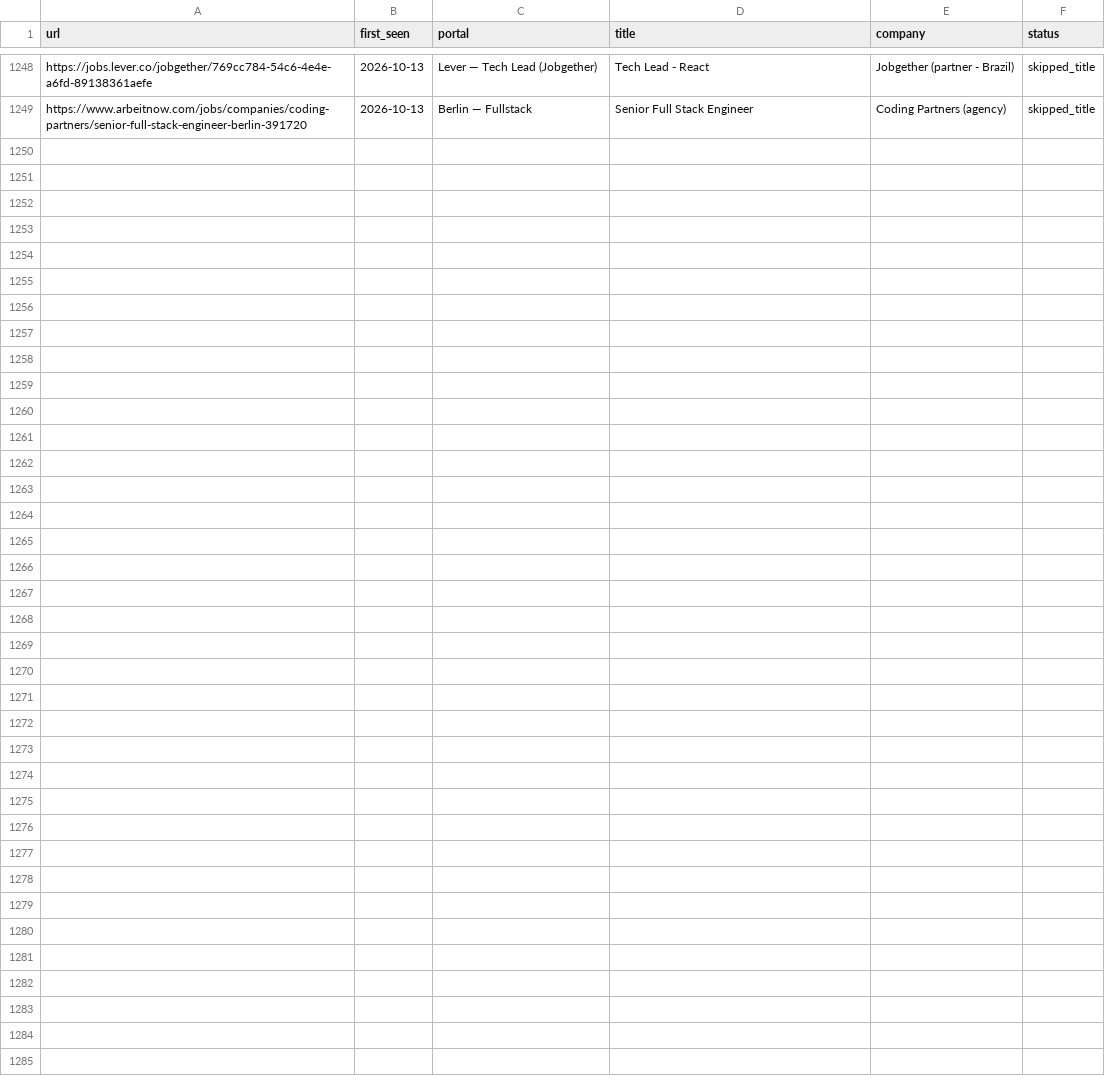
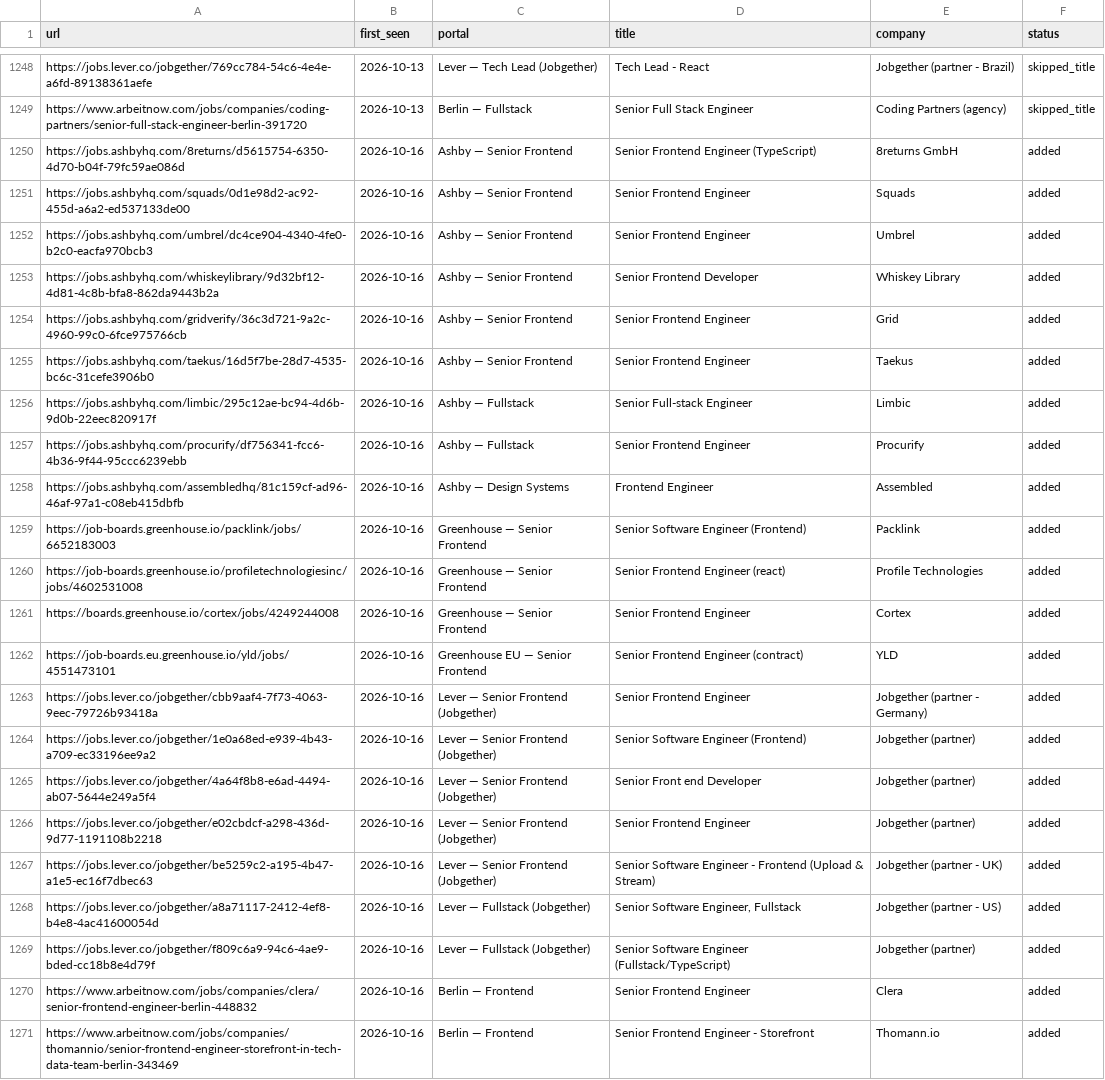
Before and after one commit to sapucaialuann/career-ops, a TSV file: data/scan-history.tsv, drawn as a sheet; only a part is shown, gaps mark what is left out.

```diff
--- a/data/scan-history.tsv
+++ b/data/scan-history.tsv
@@ -1249 +1249,23 @@ https://jobs.lever.co/jobgether/769cc784-54c6-4e4e-a6fd-89138361aefe	2026-10-13
 https://www.arbeitnow.com/jobs/companies/coding-partners/senior-full-stack-engineer-berlin-391720	2026-10-13	Berlin — Fullstack	Senior Full Stack Engineer	Coding Partners (agency)	skipped_title
+https://jobs.ashbyhq.com/8returns/d5615754-6350-4d70-b04f-79fc59ae086d	2026-10-16	Ashby — Senior Frontend	Senior Frontend Engineer (TypeScript)	8returns GmbH	added
+https://jobs.ashbyhq.com/squads/0d1e98d2-ac92-455d-a6a2-ed537133de00	2026-10-16	Ashby — Senior Frontend	Senior Frontend Engineer	Squads	added
+https://jobs.ashbyhq.com/umbrel/dc4ce904-4340-4fe0-b2c0-eacfa970bcb3	2026-10-16	Ashby — Senior Frontend	Senior Frontend Engineer	Umbrel	added
+https://jobs.ashbyhq.com/whiskeylibrary/9d32bf12-4d81-4c8b-bfa8-862da9443b2a	2026-10-16	Ashby — Senior Frontend	Senior Frontend Developer	Whiskey Library	added
+https://jobs.ashbyhq.com/gridverify/36c3d721-9a2c-4960-99c0-6fce975766cb	2026-10-16	Ashby — Senior Frontend	Senior Frontend Engineer	Grid	added
+https://jobs.ashbyhq.com/taekus/16d5f7be-28d7-4535-bc6c-31cefe3906b0	2026-10-16	Ashby — Senior Frontend	Senior Frontend Engineer	Taekus	added
+https://jobs.ashbyhq.com/limbic/295c12ae-bc94-4d6b-9d0b-22eec820917f	2026-10-16	Ashby — Fullstack	Senior Full-stack Engineer	Limbic	added
+https://jobs.ashbyhq.com/procurify/df756341-fcc6-4b36-9f44-95ccc6239ebb	2026-10-16	Ashby — Fullstack	Senior Frontend Engineer	Procurify	added
+https://jobs.ashbyhq.com/assembledhq/81c159cf-ad96-46af-97a1-c08eb415dbfb	2026-10-16	Ashby — Design Systems	Frontend Engineer	Assembled	added
+https://job-boards.greenhouse.io/packlink/jobs/6652183003	2026-10-16	Greenhouse — Senior Frontend	Senior Software Engineer (Frontend)	Packlink	added
+https://job-boards.greenhouse.io/profiletechnologiesinc/jobs/4602531008	2026-10-16	Greenhouse — Senior Frontend	Senior Frontend Engineer (react)	Profile Technologies	added
+https://boards.greenhouse.io/cortex/jobs/4249244008	2026-10-16	Greenhouse — Senior Frontend	Senior Frontend Engineer	Cortex	added
+https://job-boards.eu.greenhouse.io/yld/jobs/4551473101	2026-10-16	Greenhouse EU — Senior Frontend	Senior Frontend Engineer (contract)	YLD	added
+https://jobs.lever.co/jobgether/cbb9aaf4-7f73-4063-9eec-79726b93418a	2026-10-16	Lever — Senior Frontend (Jobgether)	Senior Frontend Engineer	Jobgether (partner - Germany)	added
+https://jobs.lever.co/jobgether/1e0a68ed-e939-4b43-a709-ec33196ee9a2	2026-10-16	Lever — Senior Frontend (Jobgether)	Senior Software Engineer (Frontend)	Jobgether (partner)	added
+https://jobs.lever.co/jobgether/4a64f8b8-e6ad-4494-ab07-5644e249a5f4	2026-10-16	Lever — Senior Frontend (Jobgether)	Senior Front end Developer	Jobgether (partner)	added
+https://jobs.lever.co/jobgether/e02cbdcf-a298-436d-9d77-1191108b2218	2026-10-16	Lever — Senior Frontend (Jobgether)	Senior Frontend Engineer	Jobgether (partner)	added
+https://jobs.lever.co/jobgether/be5259c2-a195-4b47-a1e5-ec16f7dbec63	2026-10-16	Lever — Senior Frontend (Jobgether)	Senior Software Engineer - Frontend (Upload & Stream)	Jobgether (partner - UK)	added
+https://jobs.lever.co/jobgether/a8a71117-2412-4ef8-b4e8-4ac41600054d	2026-10-16	Lever — Fullstack (Jobgether)	Senior Software Engineer, Fullstack	Jobgether (partner - US)	added
+https://jobs.lever.co/jobgether/f809c6a9-94c6-4ae9-bded-cc18b8e4d79f	2026-10-16	Lever — Fullstack (Jobgether)	Senior Software Engineer (Fullstack/TypeScript)	Jobgether (partner)	added
+https://www.arbeitnow.com/jobs/companies/clera/senior-frontend-engineer-berlin-448832	2026-10-16	Berlin — Frontend	Senior Frontend Engineer	Clera	added
+https://www.arbeitnow.com/jobs/companies/thomannio/senior-frontend-engineer-storefront-in-tech-data-team-berlin-343469	2026-10-16	Berlin — Frontend	Senior Frontend Engineer - Storefront	Thomann.io	added
```
Also changed, not shown: 1 other file.
